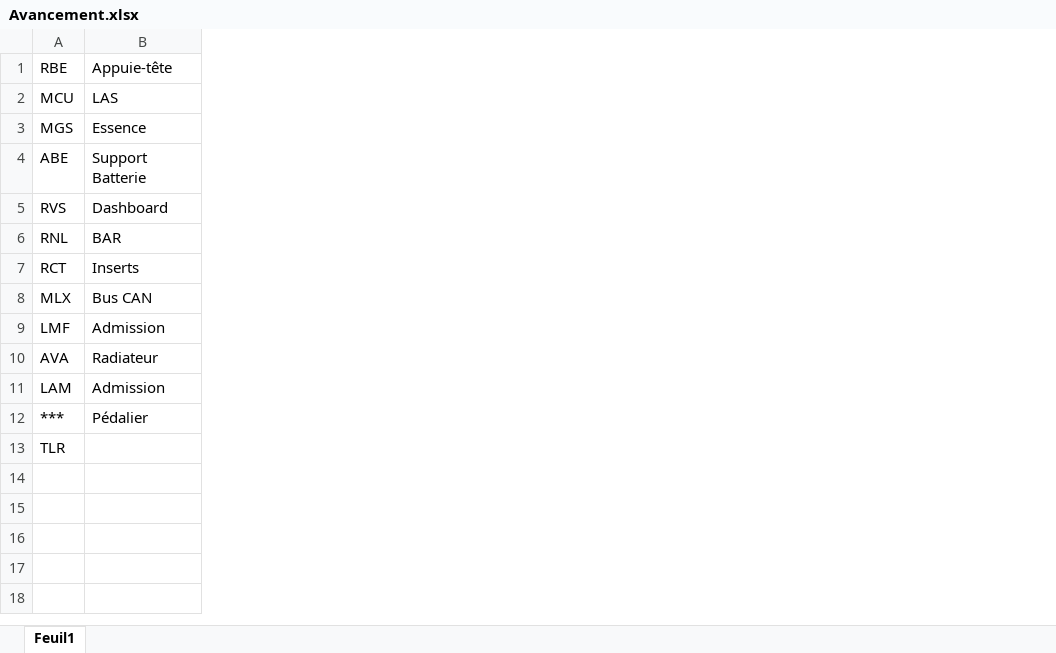
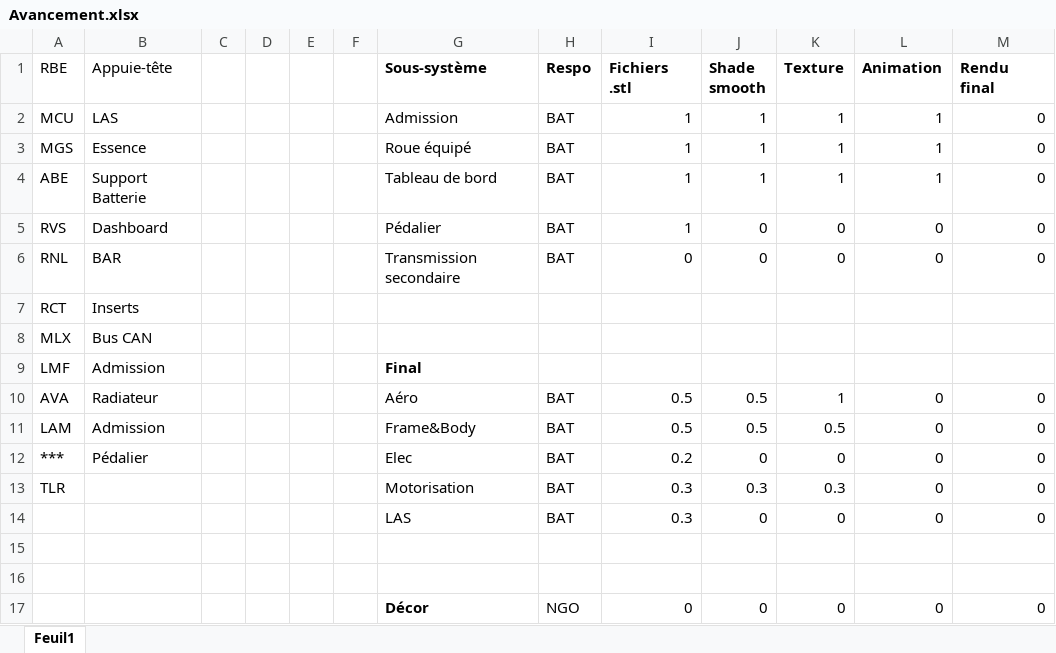
Before and after one commit to EOSCogniton/Vid_Integration_2020, an Excel workbook: Avancement.xlsx, sheet Feuil1, drawn as a sheet; values as stored, in another font and other column widths than the file's, no borders; conditional formats not drawn; the diff names each change by its address in the sheet, - before the commit and + after, or states it on an @@ line.

Commit message:
avancement

```diff
--- a/Avancement.xlsx (sheet Feuil1)
+++ b/Avancement.xlsx (sheet Feuil1)
+column C, empty
+column D, empty
+column E, empty
+column F, empty
+column G (Sous-système), rows 2-13: Admission | Roue équipé | Tableau de bord | Pédalier | Transmission secondaire |  |  | Final | Aéro | Frame&Body | Elec | Motorisation
+column H (Respo), rows 2-13: BAT | BAT | BAT | BAT | BAT |  |  |  | BAT | BAT | BAT | BAT
+column I (Fichiers .stl), rows 2-13: 1 | 1 | 1 | 1 | 0 |  |  |  | 0.5 | 0.5 | 0.2 | 0.3
+column J (Shade smooth), rows 2-13: 1 | 1 | 1 | 0 | 0 |  |  |  | 0.5 | 0.5 | 0 | 0.3
+column K (Texture), rows 2-13: 1 | 1 | 1 | 0 | 0 |  |  |  | 1 | 0.5 | 0 | 0.3
+column L (Animation), rows 2-13: 1 | 1 | 1 | 0 | 0 |  |  |  | 0 | 0 | 0 | 0
+column M (Rendu final), rows 2-13: 0 | 0 | 0 | 0 | 0 |  |  |  | 0 | 0 | 0 | 0
+row 14:  |  |  |  |  |  | LAS | BAT | 0.3 | 0 | 0 | 0 | 0
+row 15: (empty)
+row 16: (empty)
+row 17:  |  |  |  |  |  | Décor | NGO | 0 | 0 | 0 | 0 | 0
```
